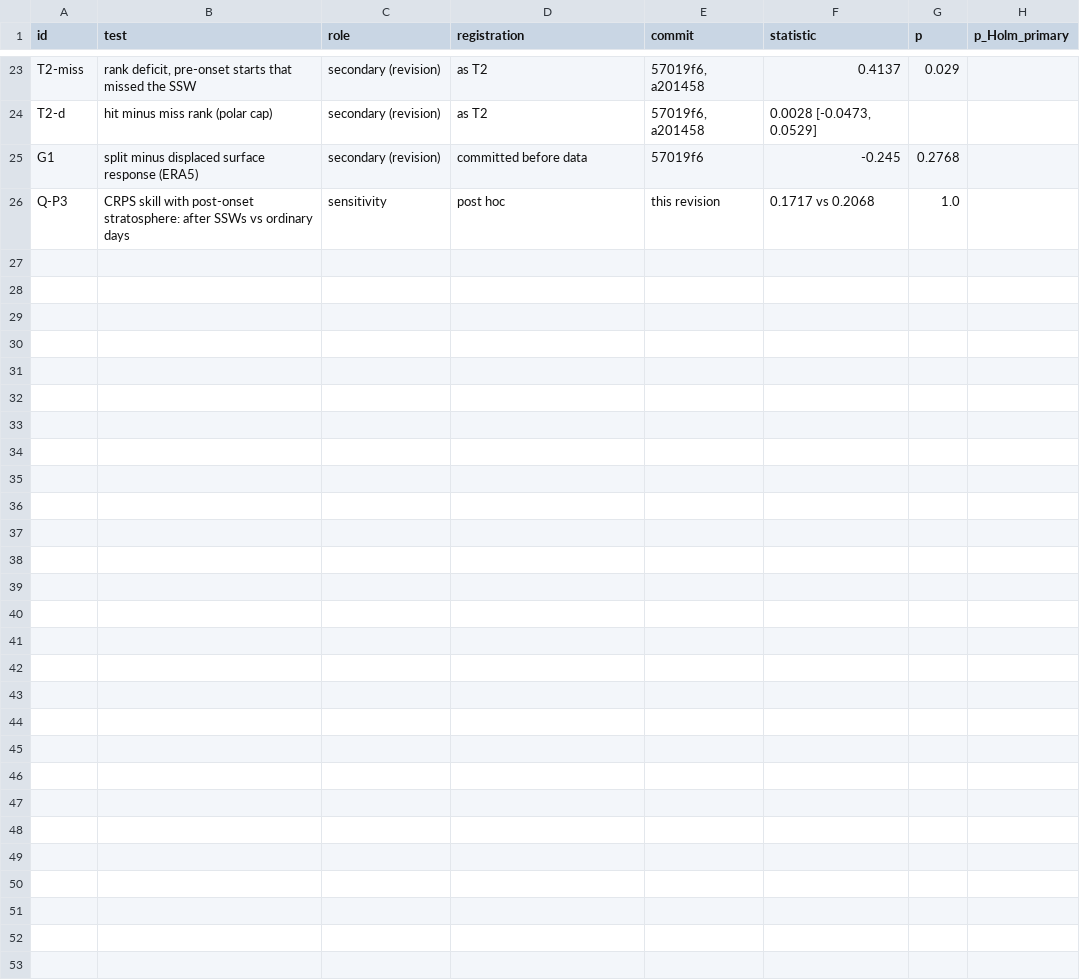
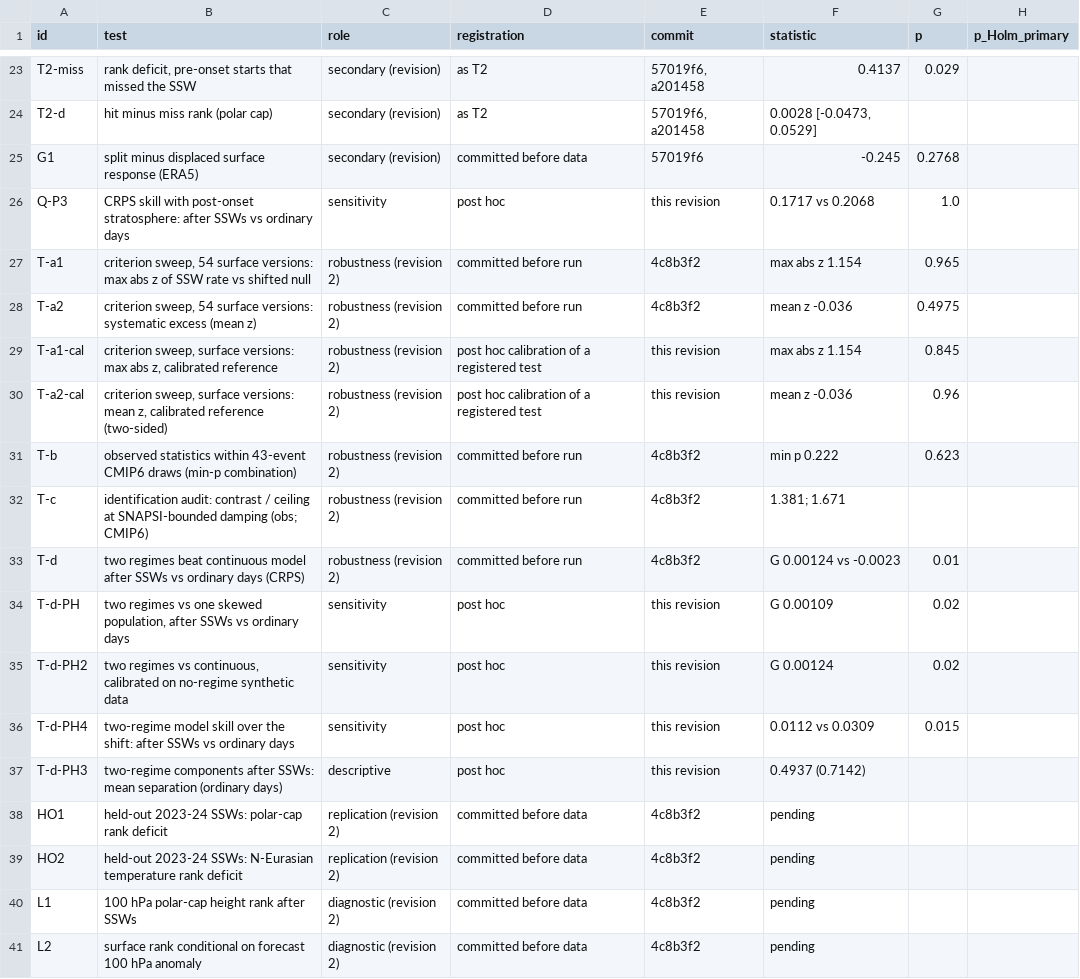
Before and after one commit to ProgrmerJack/Solar-Magnetic-Analysis, a CSV file: ssw-design-analysis/09_figures/out/tableED1_tests.csv, drawn as a sheet; only a part is shown, gaps mark what is left out; the diff names each change by its address in the sheet, - before the commit and + after, or states it on an @@ line.

Commit message:
Revision 2 results: criterion sweep, obs-model compatibility, identification audit, model comparison
- criterion_sweep: 108 criterion versions track one shifted population
  (registered reference found too lenient by code review; calibrated post hoc:
  p 0.85 surface / 0.75 with 150 hPa; power 0.82 against planted classes);
  Extended Data Fig. 4.
- obs_model_compatibility: observed statistics typical of 43-event CMIP6 draws
  (combined p 0.62); per-model draws invalid (finite population); KS test has
  no power at n = 43, no longer cited for observations.
- forced_variance_ceiling C4: falsifier holds at SNAPSI-bounded damping
  (ratios 1.38 obs, 1.67 CMIP6); fails only for concurrent anti-correlated
  forcing (rho <= -0.26 to -0.40), untestable here.
- class_model_comparison: registered test finds more than a pure shift
  (p 0.01); post hoc checks show a state-dependent shape, not two kinds of mean
  response; event knowledge adds ~1% skill, less than half its value on
  ordinary days. Manuscript claims corrected accordingly.
- Fact-check and code-review fixes; test register extended; FAILURES updated.
- Held-out and lead-lag scripts implemented; data still downloading.

```diff
--- a/ssw-design-analysis/09_figures/out/tableED1_tests.csv
+++ b/ssw-design-analysis/09_figures/out/tableED1_tests.csv
+row 27: T-a1 | criterion sweep, 54 surface versions: max abs z of SSW rate vs shifted null | robustness (revision 2) | committed before run | 4c8b3f2 | max abs z 1.154 | 0.965
+row 28: T-a2 | criterion sweep, 54 surface versions: systematic excess (mean z) | robustness (revision 2) | committed before run | 4c8b3f2 | mean z -0.036 | 0.4975
+row 29: T-a1-cal | criterion sweep, surface versions: max abs z, calibrated reference | robustness (revision 2) | post hoc calibration of a registered test | this revision | max abs z 1.154 | 0.845
+row 30: T-a2-cal | criterion sweep, surface versions: mean z, calibrated reference (two-sided) | robustness (revision 2) | post hoc calibration of a registered test | this revision | mean z -0.036 | 0.96
+row 31: T-b | observed statistics within 43-event CMIP6 draws (min-p combination) | robustness (revision 2) | committed before run | 4c8b3f2 | min p 0.222 | 0.623
+row 32: T-c | identification audit: contrast / ceiling at SNAPSI-bounded damping (obs; CMIP6) | robustness (revision 2) | committed before run | 4c8b3f2 | 1.381; 1.671
+row 33: T-d | two regimes beat continuous model after SSWs vs ordinary days (CRPS) | robustness (revision 2) | committed before run | 4c8b3f2 | G 0.00124 vs -0.0023 | 0.01
+row 34: T-d-PH | two regimes vs one skewed population, after SSWs vs ordinary days | sensitivity | post hoc | this revision | G 0.00109 | 0.02
+row 35: T-d-PH2 | two regimes vs continuous, calibrated on no-regime synthetic data | sensitivity | post hoc | this revision | G 0.00124 | 0.02
+row 36: T-d-PH4 | two-regime model skill over the shift: after SSWs vs ordinary days | sensitivity | post hoc | this revision | 0.0112 vs 0.0309 | 0.015
+row 37: T-d-PH3 | two-regime components after SSWs: mean separation (ordinary days) | descriptive | post hoc | this revision | 0.4937 (0.7142)
+row 38: HO1 | held-out 2023-24 SSWs: polar-cap rank deficit | replication (revision 2) | committed before data | 4c8b3f2 | pending
+row 39: HO2 | held-out 2023-24 SSWs: N-Eurasian temperature rank deficit | replication (revision 2) | committed before data | 4c8b3f2 | pending
+row 40: L1 | 100 hPa polar-cap height rank after SSWs | diagnostic (revision 2) | committed before data | 4c8b3f2 | pending
+row 41: L2 | surface rank conditional on forecast 100 hPa anomaly | diagnostic (revision 2) | committed before data | 4c8b3f2 | pending
```
Also changed, not shown: 30 other files.
